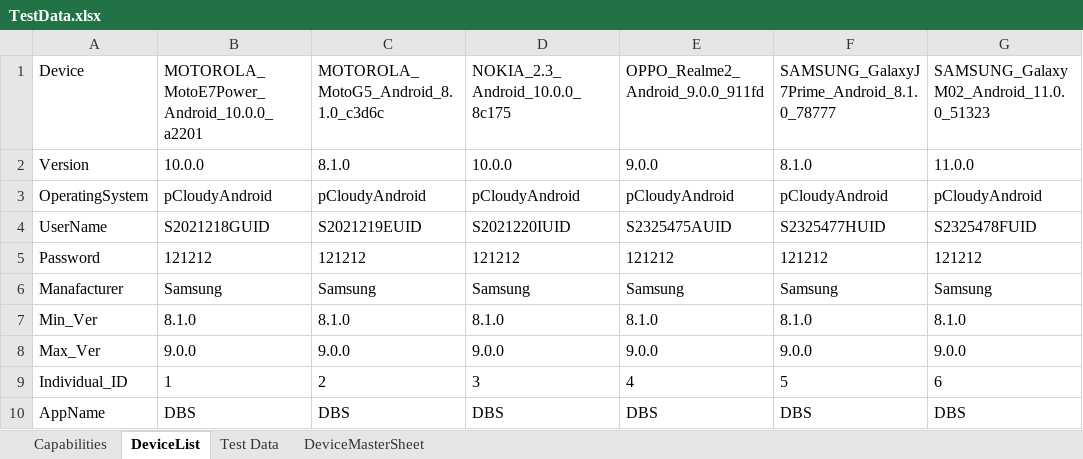
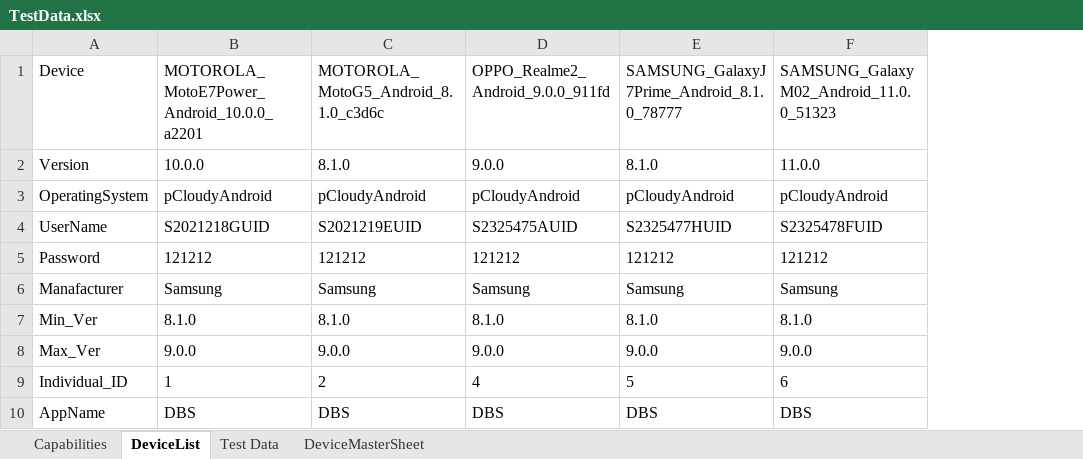
Before and after one commit to ShafqatLetCode/IE_Framework_mobile, an Excel workbook: ExecutionTestData/3/TestData.xlsx, sheet DeviceList, drawn as a sheet; only a part is shown; values as stored, in another font and other column widths than the file's, no borders; conditional formats not drawn; the diff names each change by its address in the sheet, - before the commit and + after, or states it on an @@ line.

```diff
--- a/ExecutionTestData/3/TestData.xlsx (sheet DeviceList)
+++ b/ExecutionTestData/3/TestData.xlsx (sheet DeviceList)
-column D, rows 1-10: NOKIA_2.3_Android_10.0.0_8c175 | 10.0.0 | pCloudyAndroid | S2021220IUID | 121212 | Samsung | 8.1.0 | 9.0.0 | 3 | DBS
```
Also changed, not shown: ExecutionTestData/1/TestData.xlsx, ExecutionTestData/2/TestData.xlsx, 2 other files.
